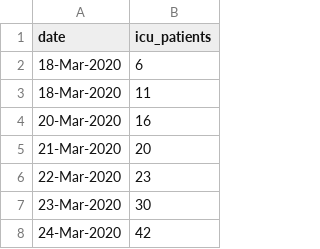
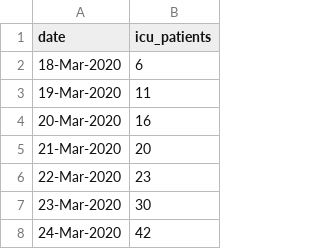
Before and after one commit to watty62/Scot_covid19, a CSV file: data/processed/intensive_care.csv, drawn as a sheet; only a part is shown.

Commit message:
fix intensive care 18 Mar

```diff
--- a/data/processed/intensive_care.csv
+++ b/data/processed/intensive_care.csv
@@ -2,3 +2,3 @@ date,icu_patients
 18-Mar-2020,6
-18-Mar-2020,11
+19-Mar-2020,11
 20-Mar-2020,16
```
Also changed, not shown: 1 other file.
